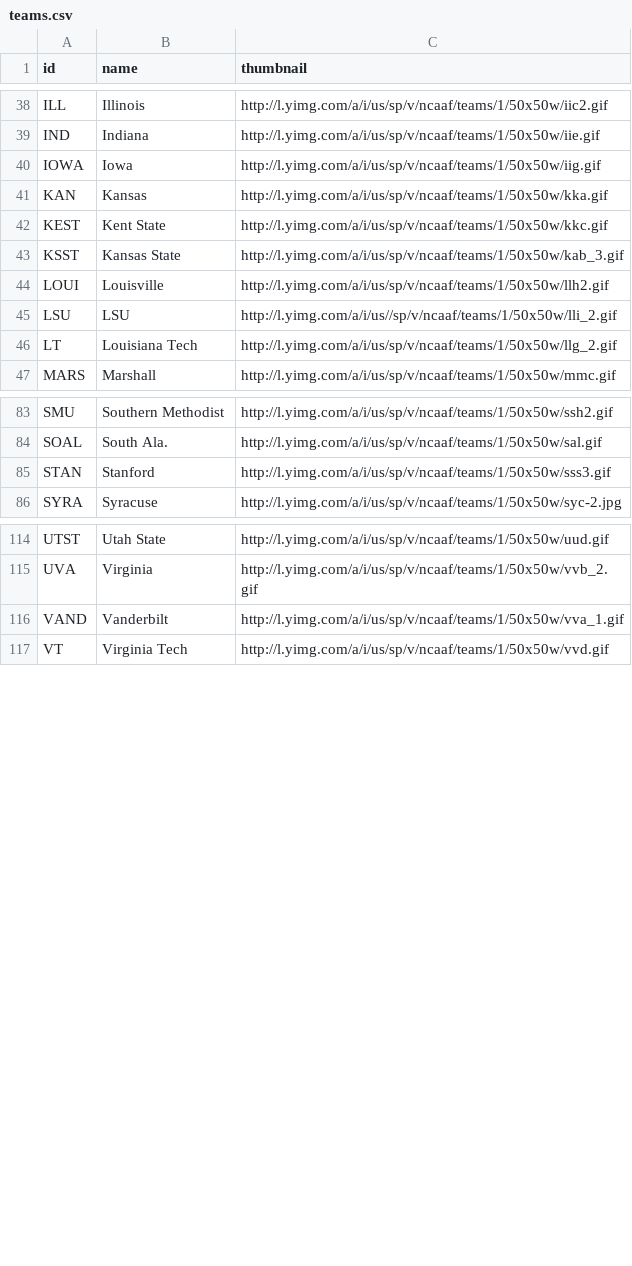
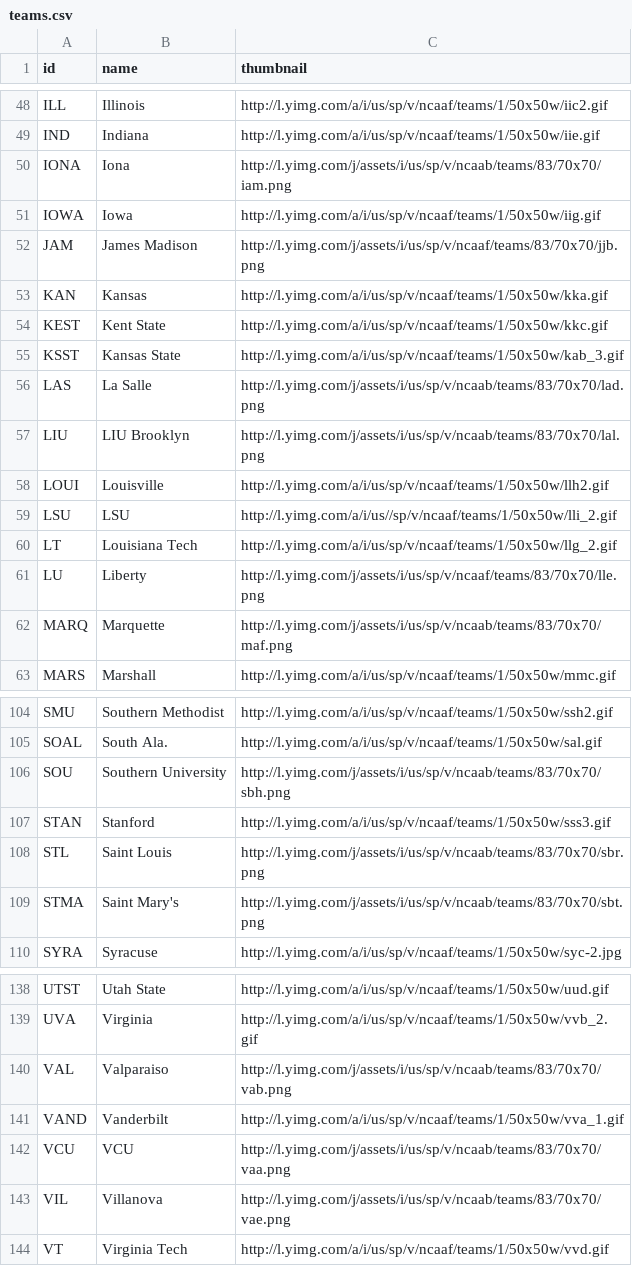
Before and after one commit to jsuggs/CollegeCrazies, a CSV file: app/data/ncaa/teams.csv, drawn as a sheet; only a part is shown, gaps mark what is left out; the diff covers the shown part only; the diff names each change by its address in the sheet, - before the commit and + after, or states it on an @@ line.

```diff
--- a/app/data/ncaa/teams.csv
+++ b/app/data/ncaa/teams.csv
+row 50: IONA | Iona | http://l.yimg.com/j/assets/i/us/sp/v/ncaab/teams/83/70x70/iam.png
+row 52: JAM | James Madison | http://l.yimg.com/j/assets/i/us/sp/v/ncaaf/teams/83/70x70/jjb.png
+row 56: LAS | La Salle | http://l.yimg.com/j/assets/i/us/sp/v/ncaab/teams/83/70x70/lad.png
+row 57: LIU | LIU Brooklyn | http://l.yimg.com/j/assets/i/us/sp/v/ncaab/teams/83/70x70/lal.png
+row 61: LU | Liberty | http://l.yimg.com/j/assets/i/us/sp/v/ncaaf/teams/83/70x70/lle.png
+row 62: MARQ | Marquette | http://l.yimg.com/j/assets/i/us/sp/v/ncaab/teams/83/70x70/maf.png
+row 106: SOU | Southern University | http://l.yimg.com/j/assets/i/us/sp/v/ncaab/teams/83/70x70/sbh.png
+row 108: STL | Saint Louis | http://l.yimg.com/j/assets/i/us/sp/v/ncaab/teams/83/70x70/sbr.png
+row 109: STMA | Saint Mary's | http://l.yimg.com/j/assets/i/us/sp/v/ncaab/teams/83/70x70/sbt.png
+row 140: VAL | Valparaiso | http://l.yimg.com/j/assets/i/us/sp/v/ncaab/teams/83/70x70/vab.png
+row 142: VCU | VCU | http://l.yimg.com/j/assets/i/us/sp/v/ncaab/teams/83/70x70/vaa.png
+row 143: VIL | Villanova | http://l.yimg.com/j/assets/i/us/sp/v/ncaab/teams/83/70x70/vae.png
```
Also changed, not shown: 16 added rows elsewhere in this file, 16 other files.
